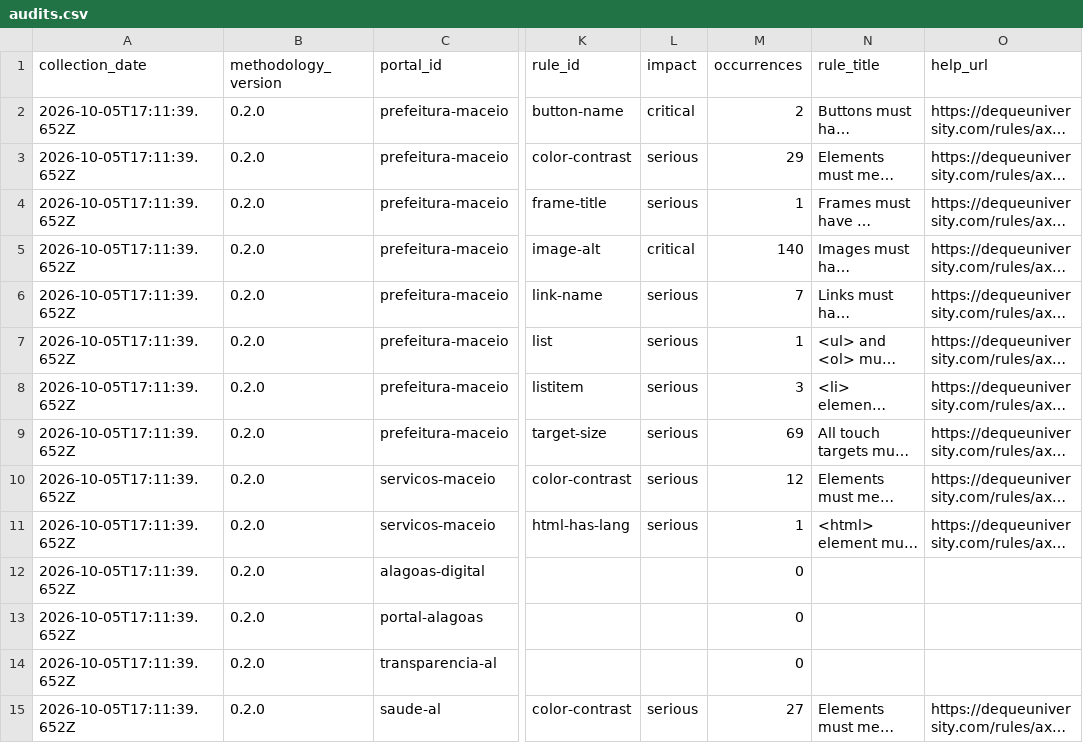
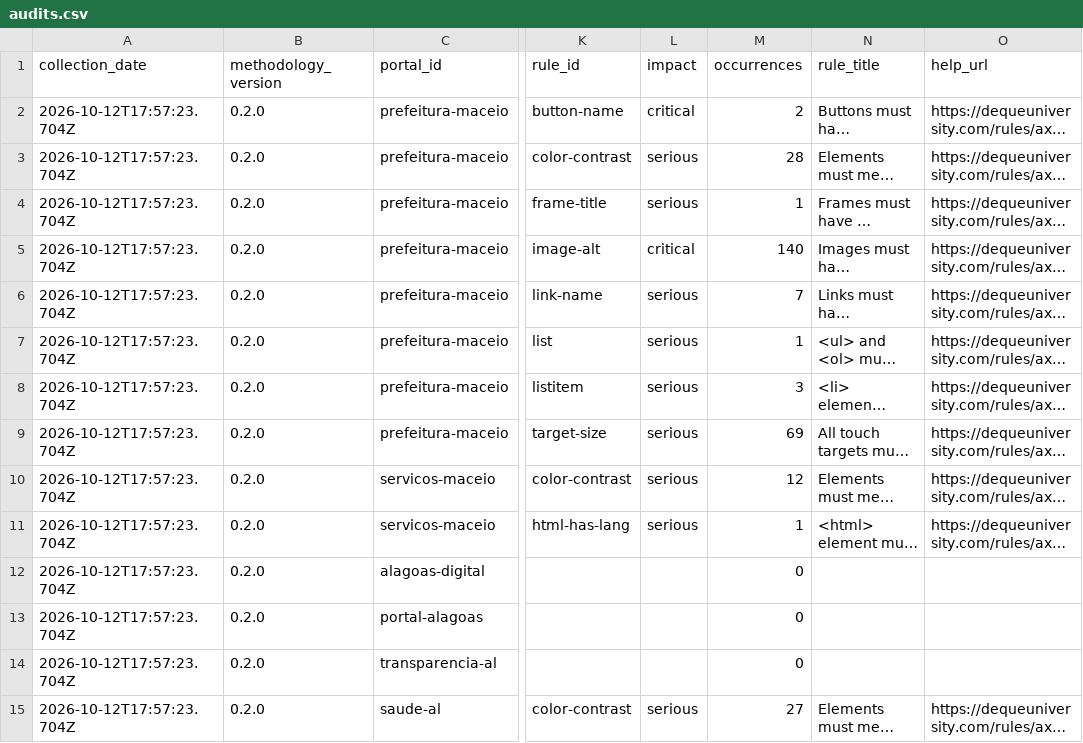
Before and after one commit to millersantosbr/AcessaBR, a CSV file: site/data/audits.csv, drawn as a sheet; only a part is shown, gaps mark what is left out; long unchanged cells end in …; the diff covers the shown part only; the diff names each change by its address in the sheet, - before the commit and + after, or states it on an @@ line.

```diff
--- a/site/data/audits.csv
+++ b/site/data/audits.csv
-A2:A15 (collection_date): 2026-10-05T17:11:39.652Z
+A2:A15 (collection_date): 2026-10-12T17:57:23.704Z
-M3 (occurrences): 29
+M3 (occurrences): 28
```
Also changed, not shown: 1 added row and 18 edited cells elsewhere in this file, 2 other files.
